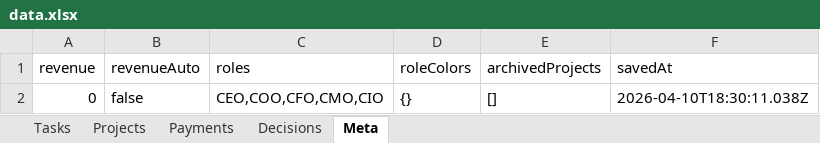
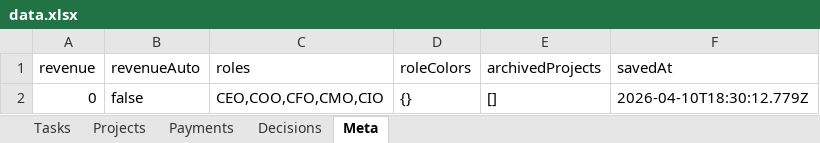
Before and after one commit to kneuralabs/comm, an Excel workbook: data.xlsx, sheet Meta, drawn as a sheet; values as stored, in another font and other column widths than the file's, no borders; the diff names each change by its address in the sheet, - before the commit and + after, or states it on an @@ line.

Commit message:
Update data — 2026-04-10T18:30:12.789Z

```diff
--- a/data.xlsx (sheet Meta)
+++ b/data.xlsx (sheet Meta)
-F2 (savedAt): 2026-04-10T18:30:11.038Z
+F2 (savedAt): 2026-04-10T18:30:12.779Z
```
